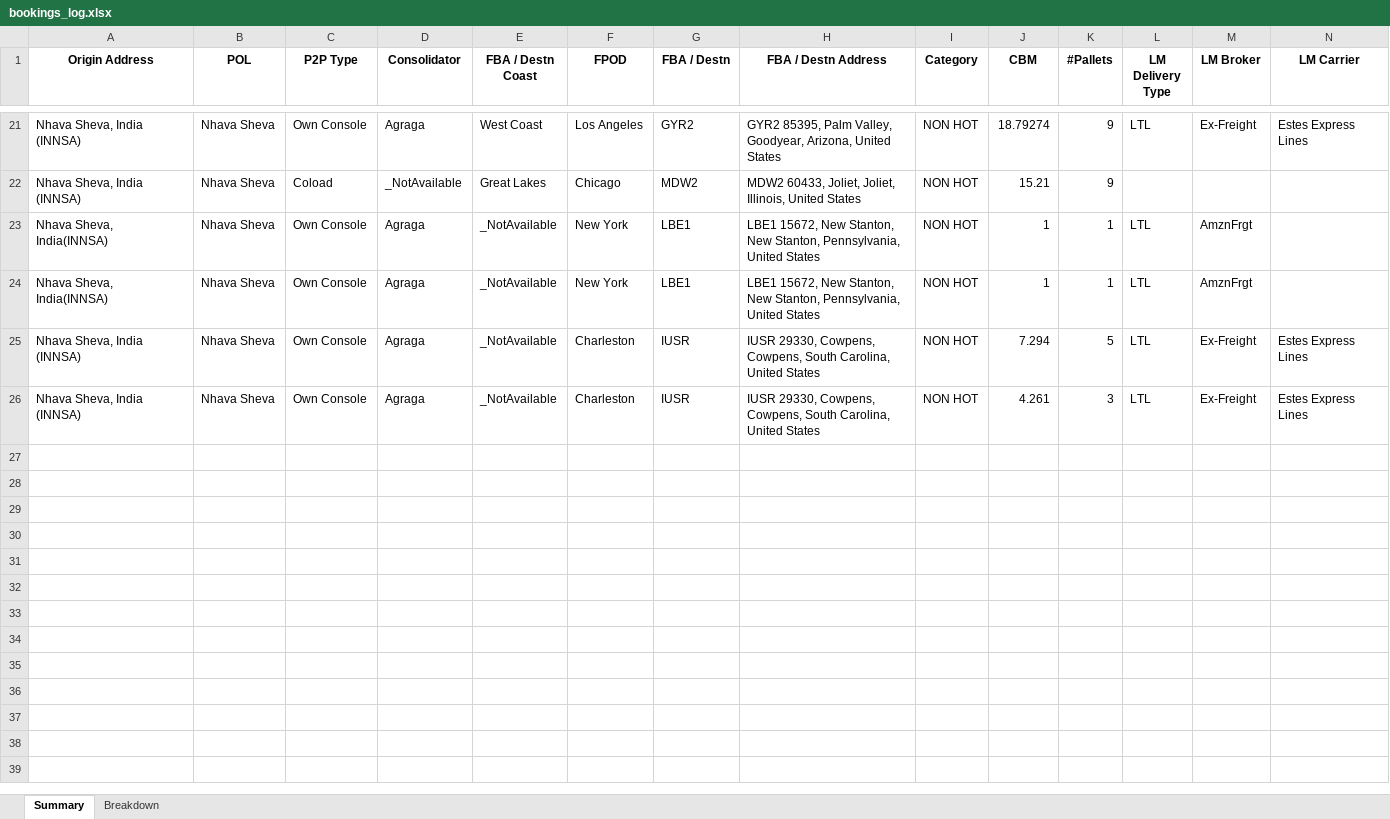
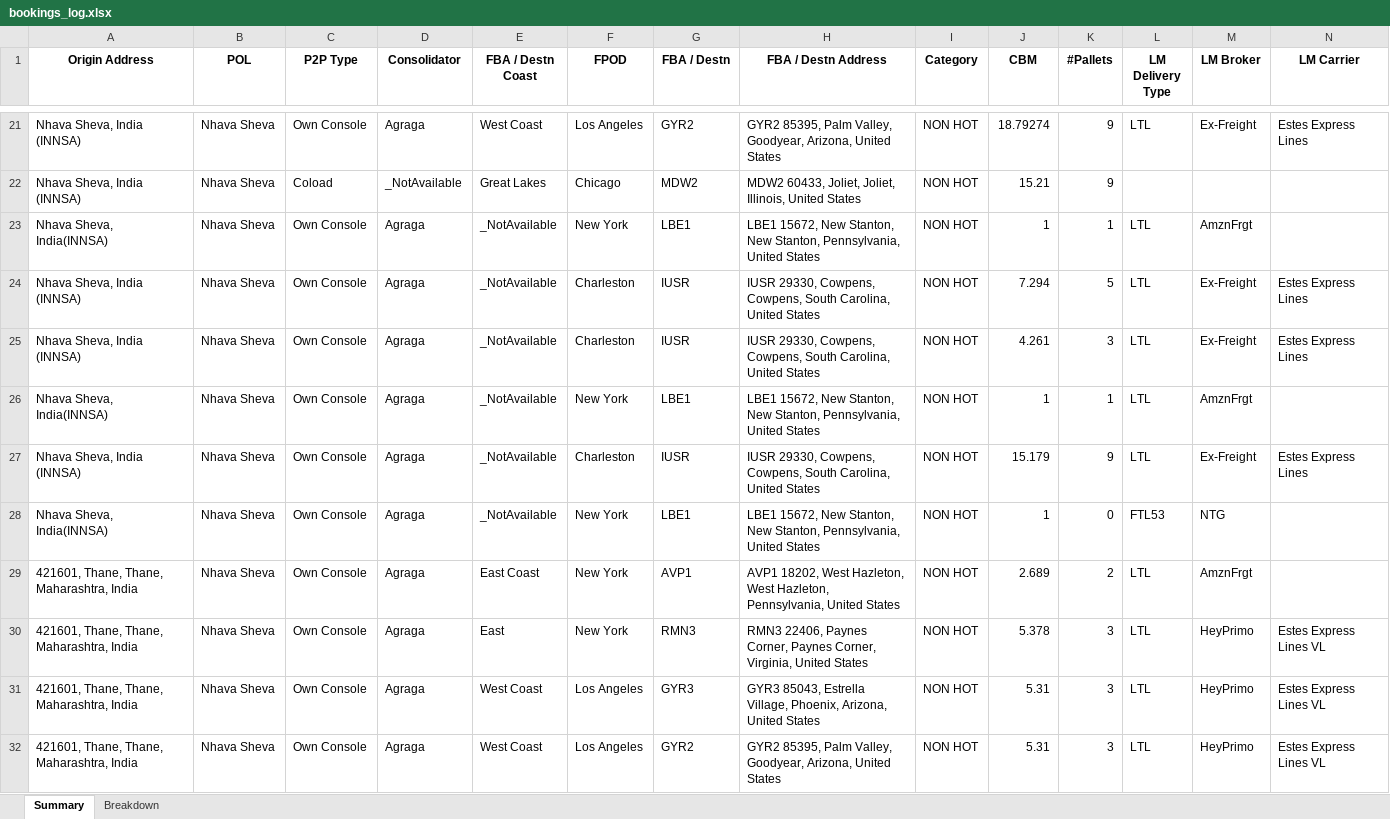
Before and after one commit to Ayyanagouda006/FBA-Pricing-Tool, an Excel workbook: Logs/bookings_log.xlsx, sheet Summary, drawn as a sheet; only a part is shown, gaps mark what is left out; values as stored, in another font and other column widths than the file's, no borders; removed rows and columns are numbered as before the commit, all else as after; rows hold the shown columns only; the diff covers the shown part only; the diff names each change by its address in the sheet, - before the commit and + after, or states it on an @@ line.

```diff
--- a/Logs/bookings_log.xlsx (sheet Summary)
+++ b/Logs/bookings_log.xlsx (sheet Summary)
-row 24: Nhava Sheva, India(INNSA) | Nhava Sheva | Own Console | Agraga | _NotAvailable | New York | LBE1 | LBE1 15672, New Stanton, New Stanton, Pennsylvania, United States | NON HOT | 1 | 1 | LTL | AmznFrgt
+row 26: Nhava Sheva, India(INNSA) | Nhava Sheva | Own Console | Agraga | _NotAvailable | New York | LBE1 | LBE1 15672, New Stanton, New Stanton, Pennsylvania, United States | NON HOT | 1 | 1 | LTL | AmznFrgt
+row 27: Nhava Sheva, India (INNSA) | Nhava Sheva | Own Console | Agraga | _NotAvailable | Charleston | IUSR | IUSR 29330, Cowpens, Cowpens, South Carolina, United States | NON HOT | 15.179 | 9 | LTL | Ex-Freight | Estes Express Lines
+row 28: Nhava Sheva, India(INNSA) | Nhava Sheva | Own Console | Agraga | _NotAvailable | New York | LBE1 | LBE1 15672, New Stanton, New Stanton, Pennsylvania, United States | NON HOT | 1 | 0 | FTL53 | NTG
+row 29: 421601, Thane, Thane, Maharashtra, India | Nhava Sheva | Own Console | Agraga | East Coast | New York | AVP1 | AVP1 18202, West Hazleton, West Hazleton, Pennsylvania, United States | NON HOT | 2.689 | 2 | LTL | AmznFrgt
+row 30: 421601, Thane, Thane, Maharashtra, India | Nhava Sheva | Own Console | Agraga | East | New York | RMN3 | RMN3 22406, Paynes Corner, Paynes Corner, Virginia, United States | NON HOT | 5.378 | 3 | LTL | HeyPrimo | Estes Express Lines VL
+row 31: 421601, Thane, Thane, Maharashtra, India | Nhava Sheva | Own Console | Agraga | West Coast | Los Angeles | GYR3 | GYR3 85043, Estrella Village, Phoenix, Arizona, United States | NON HOT | 5.31 | 3 | LTL | HeyPrimo | Estes Express Lines VL
+row 32: 421601, Thane, Thane, Maharashtra, India | Nhava Sheva | Own Console | Agraga | West Coast | Los Angeles | GYR2 | GYR2 85395, Palm Valley, Goodyear, Arizona, United States | NON HOT | 5.31 | 3 | LTL | HeyPrimo | Estes Express Lines VL
```
Also changed, not shown: 9 added rows elsewhere in this sheet, sheet Breakdown, Logs/exfreight_api_log.xlsx, Logs/heyprimo_api_tracking.xlsx, 4 other files.
